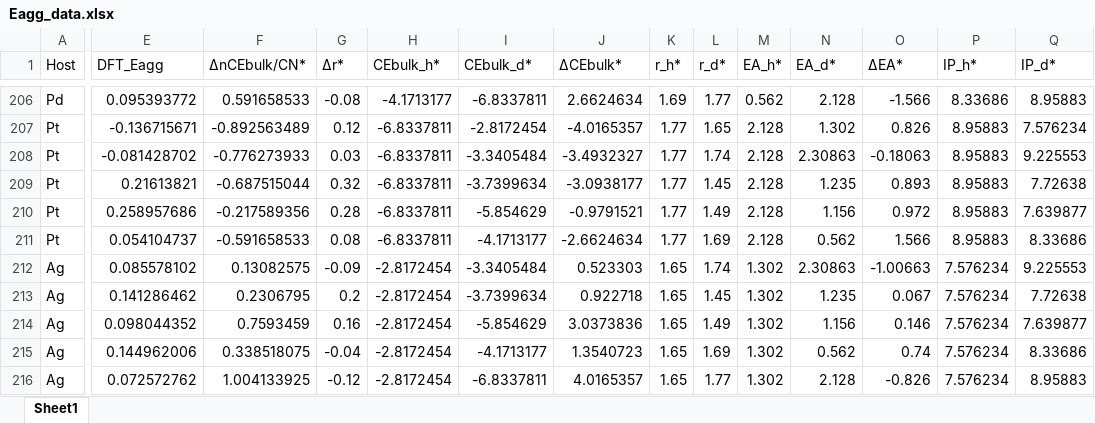
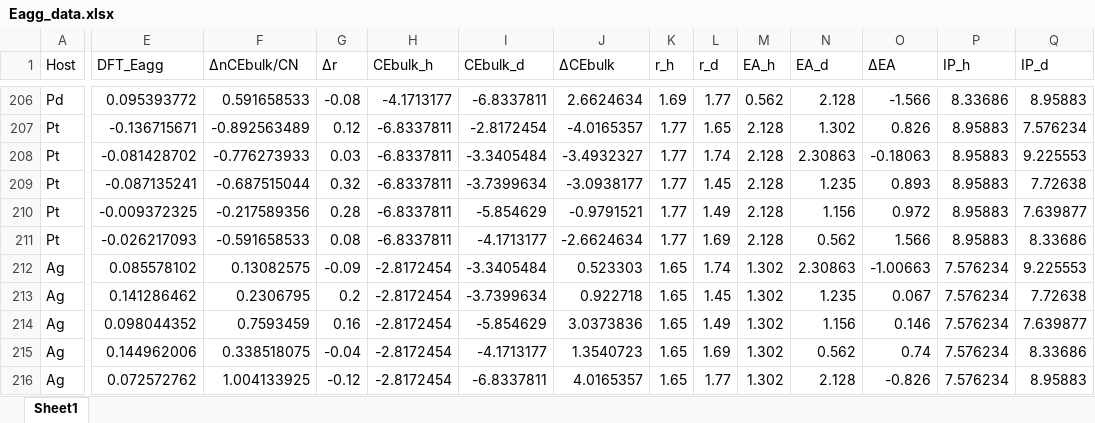
Before and after one commit to mpourmpakis/EaggModel, an Excel workbook: data/Eagg_data.xlsx, sheet Sheet1, drawn as a sheet; only a part is shown, gaps mark what is left out; values as stored, in another font and other column widths than the file's, no borders; the diff covers the shown part only; the diff names each change by its address in the sheet, - before the commit and + after, or states it on an @@ line.

Commit message:
Updated the Eagg data file and added the model python file!

```diff
--- a/data/Eagg_data.xlsx (sheet Sheet1)
+++ b/data/Eagg_data.xlsx (sheet Sheet1)
-F1: ΔnCEbulk/CN*
+F1: ΔnCEbulk/CN
-G1: Δr*
+G1: Δr
-H1: CEbulk_h*
+H1: CEbulk_h
-I1: CEbulk_d*
+I1: CEbulk_d
-J1: ΔCEbulk*
+J1: ΔCEbulk
-K1: r_h*
+K1: r_h
-L1: r_d*
+L1: r_d
-M1: EA_h*
+M1: EA_h
-N1: EA_d*
+N1: EA_d
-O1: ΔEA*
+O1: ΔEA
-P1: IP_h*
+P1: IP_h
-Q1: IP_d*
+Q1: IP_d
-E209 (DFT_Eagg): 0.21613821
+E209 (DFT_Eagg): -0.087135241
-E210 (DFT_Eagg): 0.258957686
+E210 (DFT_Eagg): -0.009372325
-E211 (DFT_Eagg): 0.054104737
+E211 (DFT_Eagg): -0.026217093
```
Also changed, not shown: 3 edited cells elsewhere in this sheet.
